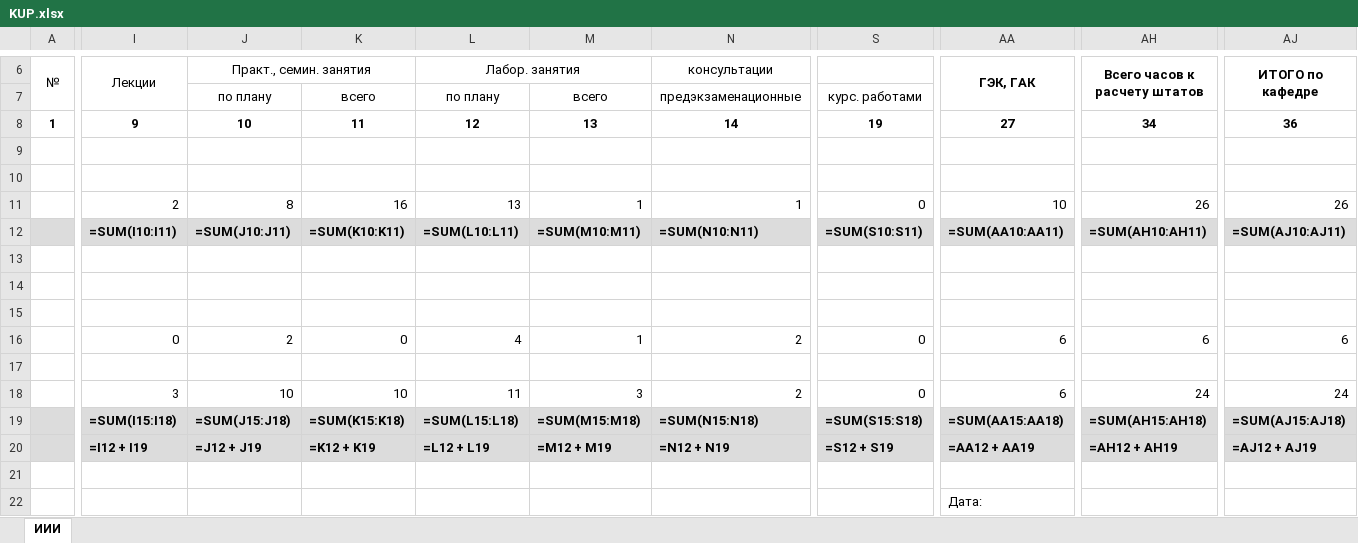
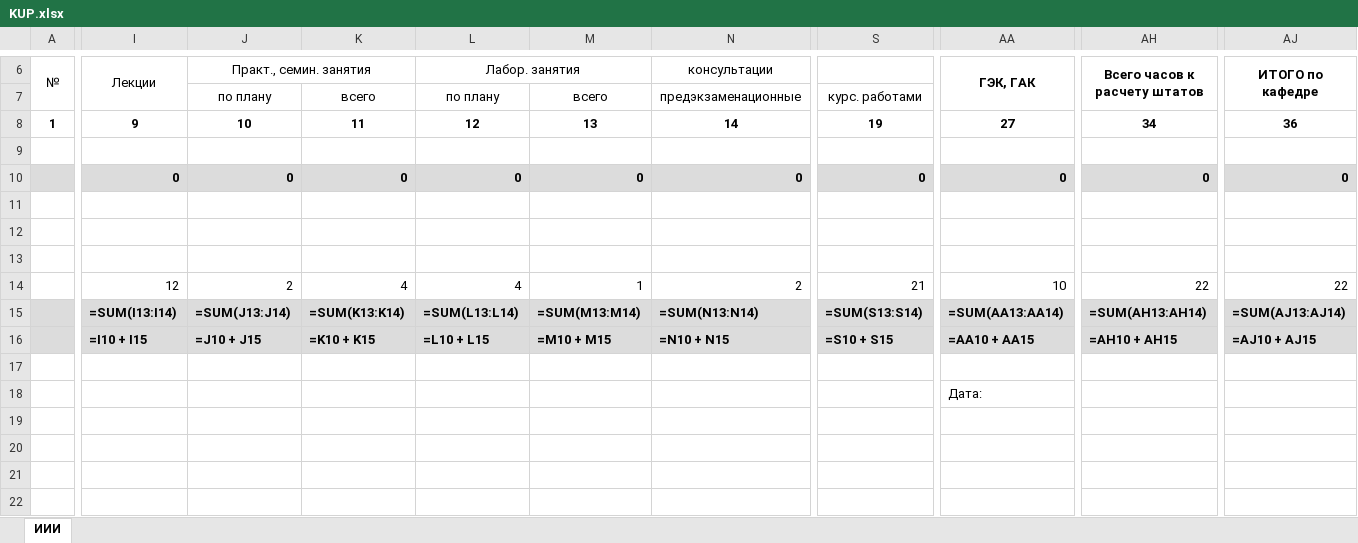
Before and after one commit to voffan/umo, an Excel workbook: KUP.xlsx, sheet ИИИ, drawn as a sheet; only a part is shown, gaps mark what is left out; values as stored, in another font and other column widths than the file's, no borders; formulas without a stored value are shown as written; removed rows and columns are numbered as before the commit, all else as after; rows hold the shown columns only; the diff covers the shown part only; the diff names each change by its address in the sheet, - before the commit and + after, or states it on an @@ line.

```diff
--- a/KUP.xlsx (sheet ИИИ)
+++ b/KUP.xlsx (sheet ИИИ)
-row 10: (empty)
-row 11:  | 2 | 8 | 16 | 13 | 1 | 1 | 0 | 10 | 26 | 26
-row 12:  | =SUM(I10:I11) | =SUM(J10:J11) | =SUM(K10:K11) | =SUM(L10:L11) | =SUM(M10:M11) | =SUM(N10:N11) | =SUM(S10:S11) | =SUM(AA10:AA11) | =SUM(AH10:AH11) | =SUM(AJ10:AJ11)
+row 10:  | 0 | 0 | 0 | 0 | 0 | 0 | 0 | 0 | 0 | 0
-I14 (Лекции): 0
+I14 (Лекции): 12
-K14: 0
+K14: 4
-S14: 0
+S14: 21
-AA14 (ГЭК, ГАК): 6
+AA14 (ГЭК, ГАК): 10
-AH14 (Всего часов к расчету штатов): 6
+AH14 (Всего часов к расчету штатов): 22
-AJ14 (ИТОГО по кафедре): 6
+AJ14 (ИТОГО по кафедре): 22
-row 17: (empty)
-row 18:  | 3 | 10 | 10 | 11 | 3 | 2 | 0 | 6 | 24 | 24
-I15 (Лекции): =SUM(I15:I18)
+I15 (Лекции): =SUM(I13:I14)
-J15 (Практ., семин. занятия): =SUM(J15:J18)
+J15 (Практ., семин. занятия): =SUM(J13:J14)
-K15: =SUM(K15:K18)
+K15: =SUM(K13:K14)
-L15 (Лабор. занятия): =SUM(L15:L18)
+L15 (Лабор. занятия): =SUM(L13:L14)
-M15: =SUM(M15:M18)
+M15: =SUM(M13:M14)
-N15 (консультации): =SUM(N15:N18)
+N15 (консультации): =SUM(N13:N14)
-S15: =SUM(S15:S18)
+S15: =SUM(S13:S14)
-AA15 (ГЭК, ГАК): =SUM(AA15:AA18)
+AA15 (ГЭК, ГАК): =SUM(AA13:AA14)
-AH15 (Всего часов к расчету штатов): =SUM(AH15:AH18)
+AH15 (Всего часов к расчету штатов): =SUM(AH13:AH14)
-AJ15 (ИТОГО по кафедре): =SUM(AJ15:AJ18)
+AJ15 (ИТОГО по кафедре): =SUM(AJ13:AJ14)
-row 20:  | =I12 + I19 | =J12 + J19 | =K12 + K19 | =L12 + L19 | =M12 + M19 | =N12 + N19 | =S12 + S19 | =AA12 + AA19 | =AH12 + AH19 | =AJ12 + AJ19
+row 16:  | =I10 + I15 | =J10 + J15 | =K10 + K15 | =L10 + L15 | =M10 + M15 | =N10 + N15 | =S10 + S15 | =AA10 + AA15 | =AH10 + AH15 | =AJ10 + AJ15
```
Also changed, not shown: 17 edited cells elsewhere in this sheet, 3 other files.
